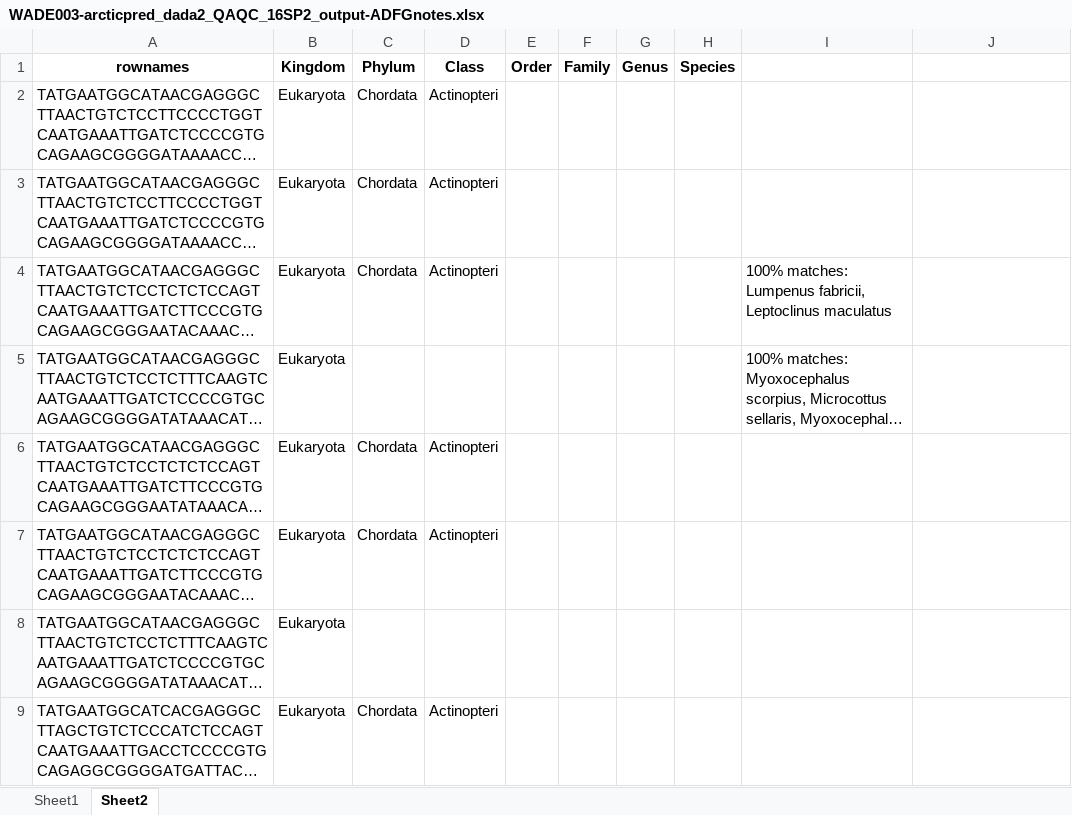
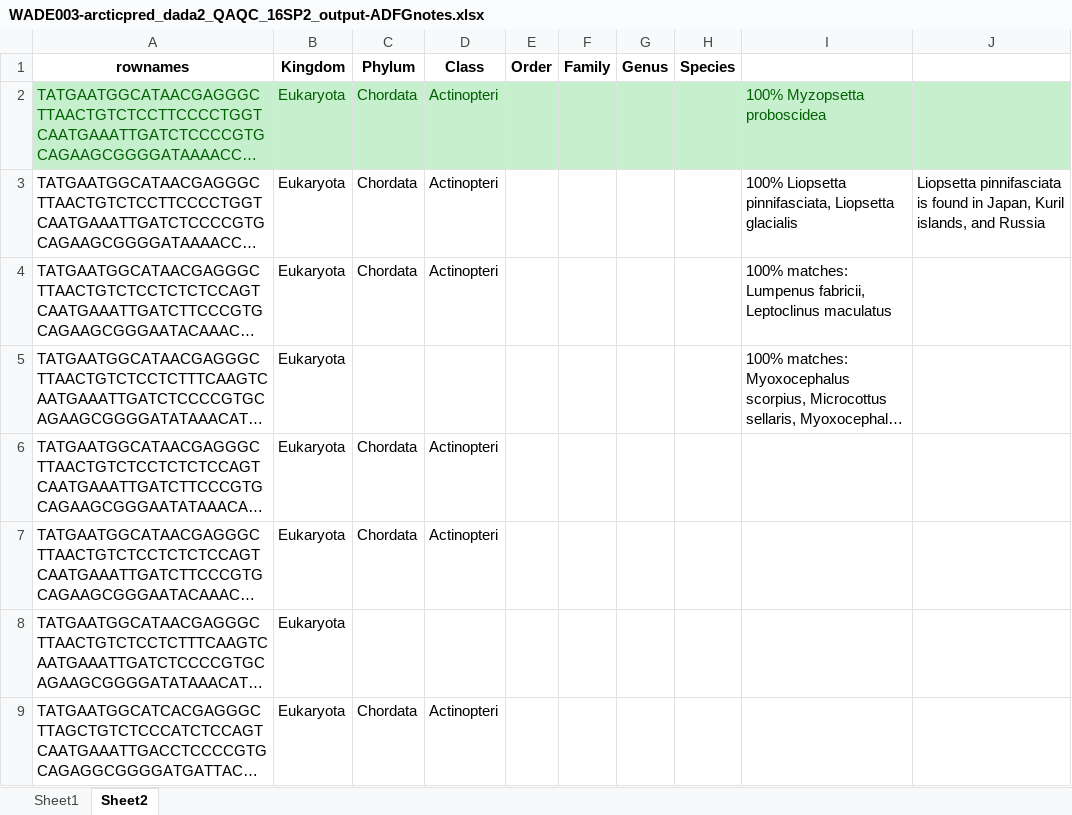
Before and after one commit to m-ball3/Arctic-predator-diet-microbiome, an Excel workbook: WADE003-arcticpred_dada2_QAQC_16SP2_output-ADFGnotes.xlsx, sheet Sheet2, drawn as a sheet; only a part is shown; long unchanged cells end in …; values as stored, in another font and other column widths than the file's, no borders; the diff names each change by its address in the sheet, - before the commit and + after, or states it on an @@ line.

Commit message:
Updates everything with new assignspecies tables; NEARLY COMPLETE; (all tables updates

```diff
--- a/WADE003-arcticpred_dada2_QAQC_16SP2_output-ADFGnotes.xlsx (sheet Sheet2)
+++ b/WADE003-arcticpred_dada2_QAQC_16SP2_output-ADFGnotes.xlsx (sheet Sheet2)
-A2:J2 fill: none
+A2:J2 fill: #C6EFCE
-A2:D2 text colour: black
+A2:D2 text colour: #006100
-I2: (empty)
+I2: 100% Myzopsetta proboscidea
-I3: (empty)
+I3: 100% Liopsetta pinnifasciata, Liopsetta glacialis
-J3: (empty)
+J3: Liopsetta pinnifasciata is found in Japan, Kuril islands, and Russia
```
Also changed, not shown: Deliverables/Copy of WADE003-arcticpred-16SP2-taxa-mapped_1.xlsx, 54 other files.
